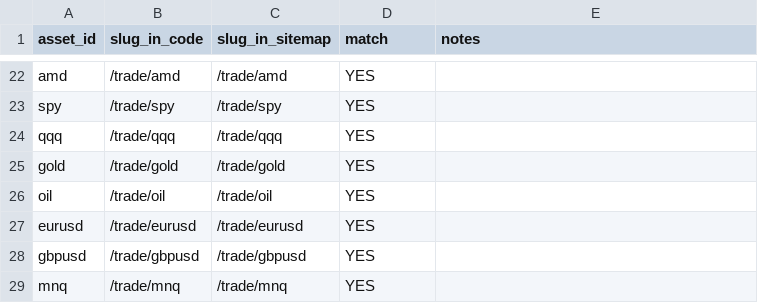
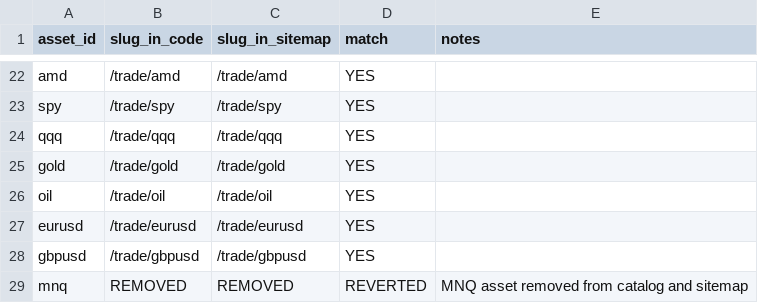
Before and after one commit to anugaweerasinghe-wq/trading101, a CSV file: public/link_slug_validation_report.csv, drawn as a sheet; only a part is shown, gaps mark what is left out.

```diff
--- a/public/link_slug_validation_report.csv
+++ b/public/link_slug_validation_report.csv
@@ -28,2 +28,2 @@ eurusd,/trade/eurusd,/trade/eurusd,YES,
 gbpusd,/trade/gbpusd,/trade/gbpusd,YES,
-mnq,/trade/mnq,/trade/mnq,YES,
+mnq,REMOVED,REMOVED,REVERTED,MNQ asset removed from catalog and sitemap
```
Also changed, not shown: public/change_log.csv, public/list_of_updated_urls.csv, 15 other files.
